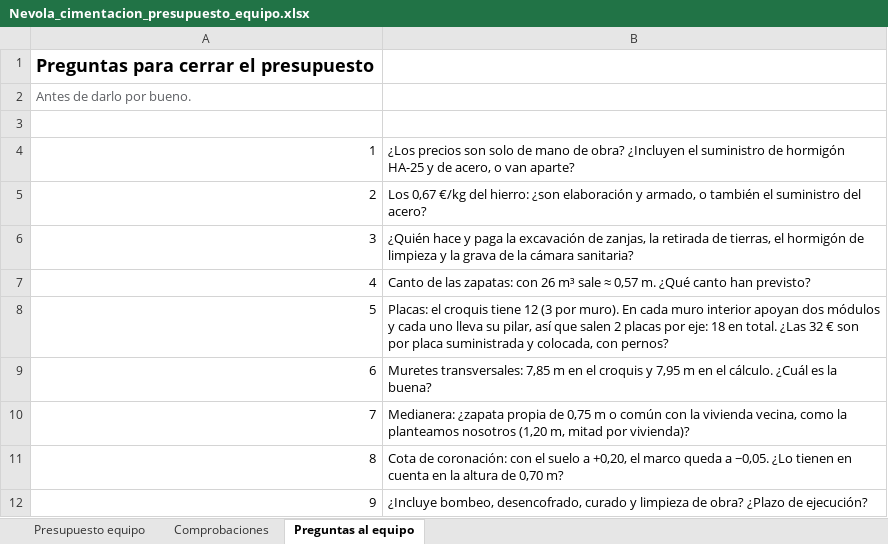
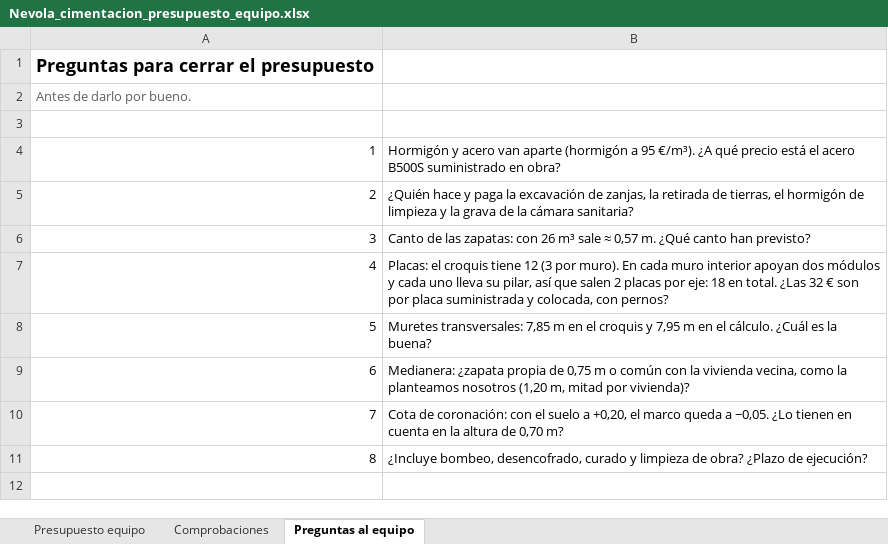
Before and after one commit to teyame109-dev/Modular-Home, an Excel workbook: costes/Nevola_cimentacion_presupuesto_equipo.xlsx, sheet Preguntas al equipo, drawn as a sheet; values as stored, in another font and other column widths than the file's, no borders; removed rows and columns are numbered as before the commit, all else as after; the diff names each change by its address in the sheet, - before the commit and + after, or states it on an @@ line.

```diff
--- a/costes/Nevola_cimentacion_presupuesto_equipo.xlsx (sheet Preguntas al equipo)
+++ b/costes/Nevola_cimentacion_presupuesto_equipo.xlsx (sheet Preguntas al equipo)
-B4: ¿Los precios son solo de mano de obra? ¿Incluyen el suministro de hormigón HA-25 y de acero, o van aparte?
+B4: Hormigón y acero van aparte (hormigón a 95 €/m³). ¿A qué precio está el acero B500S suministrado en obra?
-row 5: 2 | Los 0,67 €/kg del hierro: ¿son elaboración y armado, o también el suministro del acero?
@@ column A renumbered from row 5 down @@
```
Also changed, not shown: sheet Presupuesto equipo, 2 other files.
